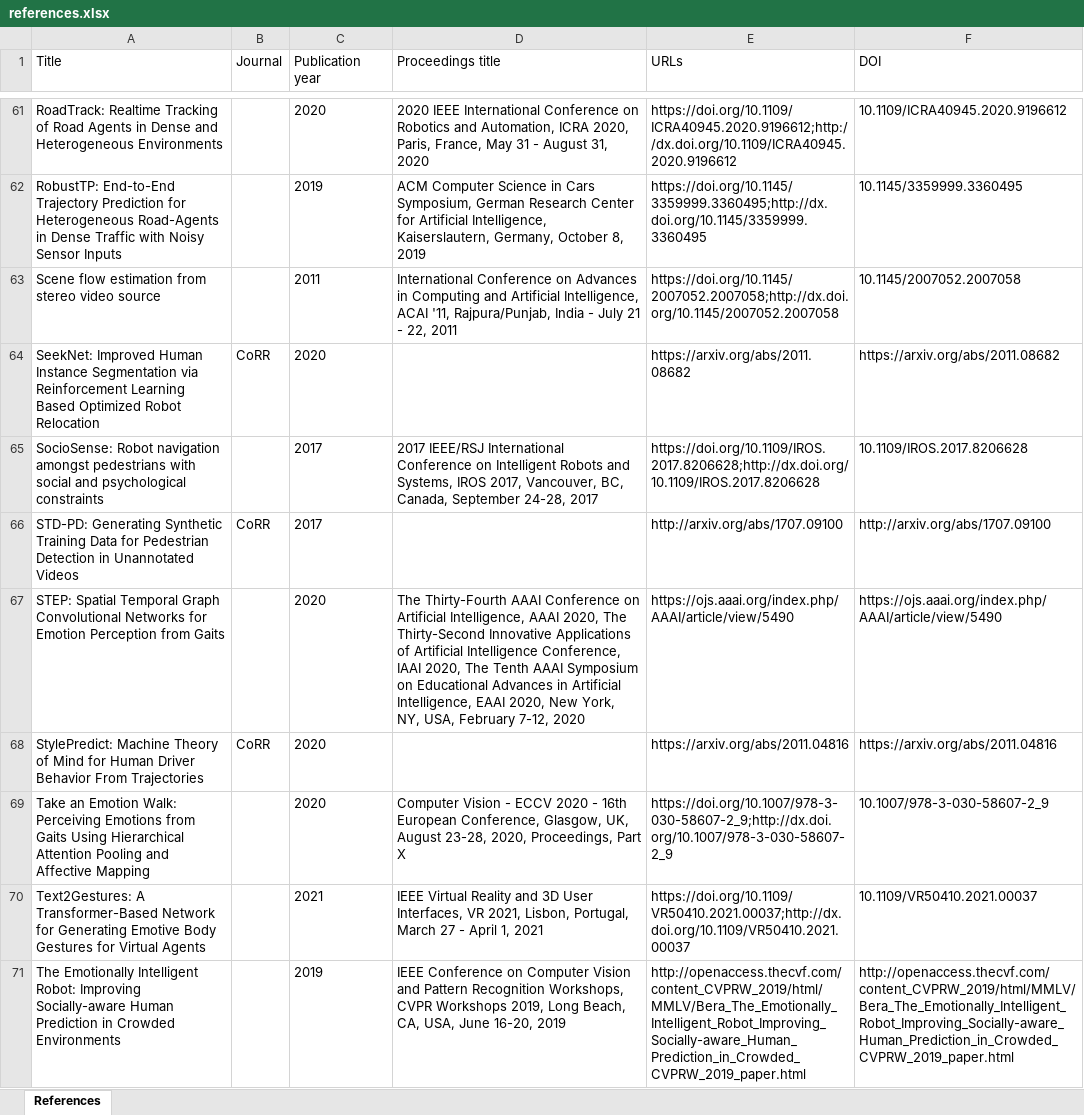
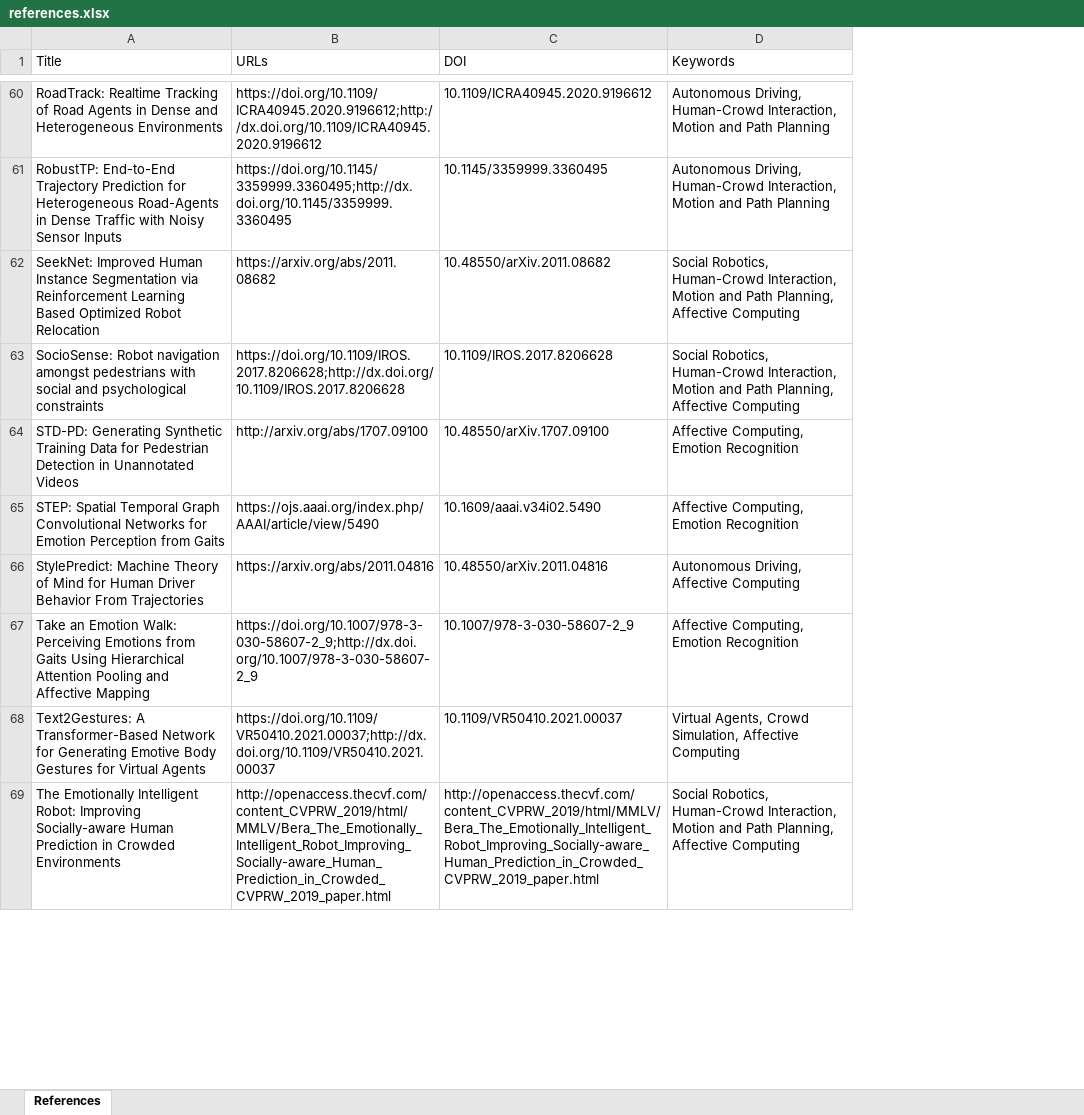
Before and after one commit to anphu7492/ideaslab.github.io, an Excel workbook: auto-cite/references.xlsx, sheet References, drawn as a sheet; only a part is shown, gaps mark what is left out; values as stored, in another font and other column widths than the file's, no borders; removed rows and columns are numbered as before the commit, all else as after; the diff covers the shown part only; the diff names each change by its address in the sheet, - before the commit and + after, or states it on an @@ line.

```diff
--- a/auto-cite/references.xlsx (sheet References)
+++ b/auto-cite/references.xlsx (sheet References)
-column B (Journal), rows 64-68: CoRR |  | CoRR |  | CoRR
-column C (Publication year), rows 61-62: 2020 | 2019; rows 64-71: 2020 | 2017 | 2017 | 2020 | 2020 | 2020 | 2021 | 2019
-column D (Proceedings title), rows 61-62: 2020 IEEE International Conference on Robotics and Automation, ICRA 2020, Paris, France, May 31 - August 31, 2020 | ACM Computer Science in Cars Symposium, German Research Center for Artificial Intelligence, Kaiserslautern, Germany, October 8, 2019; rows 65-71: 2017 IEEE/RSJ International Conference on Intelligent Robots and Systems, IROS 2017, Vancouver, BC, Canada, September 24-28, 2017 |  | The Thirty-Fourth AAAI Conference on Artificial Intelligence, AAAI 2020, The Thirty-Second Innovative Applications of Artificial Intelligence Conference, IAAI 2020, The Tenth AAAI Symposium on Educational Advances in Artificial Intelligence, EAAI 2020, New York, NY, USA, February 7-12, 2020 |  | Computer Vision - ECCV 2020 - 16th European Conference, Glasgow, UK, August 23-28, 2020, Proceedings, Part X | IEEE Virtual Reality and 3D User Interfaces, VR 2021, Lisbon, Portugal, March 27 - April 1, 2021 | IEEE Conference on Computer Vision and Pattern Recognition Workshops, CVPR Workshops 2019, Long Beach, CA, USA, June 16-20, 2019
+column D (Keywords), rows 60-69: Autonomous Driving, Human-Crowd Interaction, Motion and Path Planning | Autonomous Driving, Human-Crowd Interaction, Motion and Path Planning | Social Robotics, Human-Crowd Interaction, Motion and Path Planning, Affective Computing | Social Robotics, Human-Crowd Interaction, Motion and Path Planning, Affective Computing | Affective Computing, Emotion Recognition | Affective Computing, Emotion Recognition | Autonomous Driving, Affective Computing | Affective Computing, Emotion Recognition | Virtual Agents, Crowd Simulation, Affective Computing | Social Robotics, Human-Crowd Interaction, Motion and Path Planning, Affective Computing
-row 63: Scene flow estimation from stereo video source |  | 2011 | International Conference on Advances in Computing and Artificial Intelligence, ACAI '11, Rajpura/Punjab, India - July 21 - 22, 2011 | https://doi.org/10.1145/2007052.2007058;http://dx.doi.org/10.1145/2007052.2007058 | 10.1145/2007052.2007058
-C62 (DOI): https://arxiv.org/abs/2011.08682
+C62 (DOI): 10.48550/arXiv.2011.08682
-C64 (DOI): http://arxiv.org/abs/1707.09100
+C64 (DOI): 10.48550/arXiv.1707.09100
-C65 (DOI): https://ojs.aaai.org/index.php/AAAI/article/view/5490
+C65 (DOI): 10.1609/aaai.v34i02.5490
-C66 (DOI): https://arxiv.org/abs/2011.04816
+C66 (DOI): 10.48550/arXiv.2011.04816
```
Also changed, not shown: 1 removed row, 14 edited cells and cell formats elsewhere in this sheet, 15 other files.
